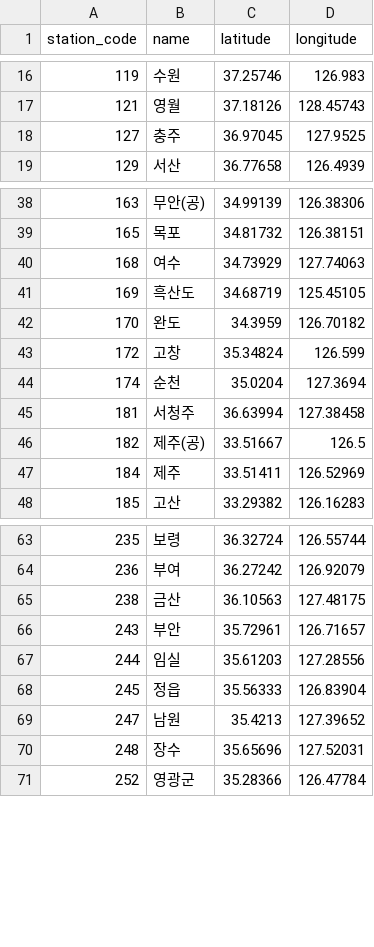
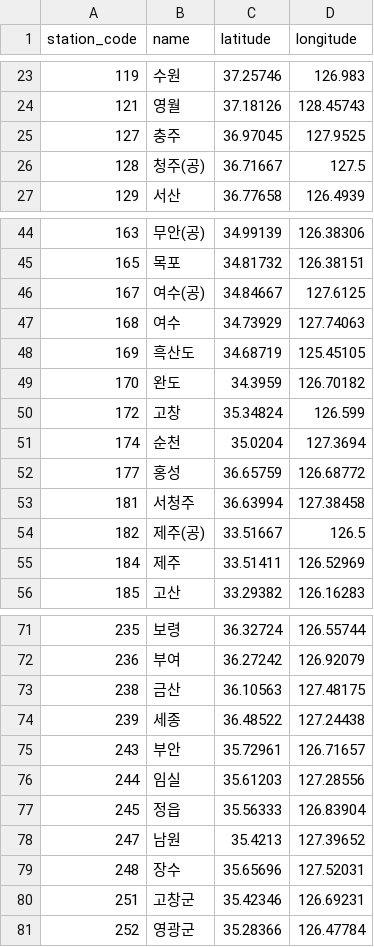
Before and after one commit to pj002321/Safe-farm, a CSV file: ai-service/data/master/stations.csv, drawn as a sheet; only a part is shown, gaps mark what is left out; the diff covers the shown part only.

```diff
--- a/ai-service/data/master/stations.csv
+++ b/ai-service/data/master/stations.csv
@@ -18,2 +25,3 @@ station_code,name,latitude,longitude
 127,충주,36.97045,127.9525
+128,청주(공),36.71667,127.5
 129,서산,36.77658,126.4939
@@ -39,2 +45,3 @@ station_code,name,latitude,longitude
 165,목포,34.81732,126.38151
+167,여수(공),34.84667,127.6125
 168,여수,34.73929,127.74063
@@ -44,2 +51,3 @@ station_code,name,latitude,longitude
 174,순천,35.0204,127.3694
+177,홍성,36.65759,126.68772
 181,서청주,36.63994,127.38458
@@ -65,2 +73,3 @@ station_code,name,latitude,longitude
 238,금산,36.10563,127.48175
+239,세종,36.48522,127.24438
 243,부안,35.72961,126.71657
@@ -70,2 +79,3 @@ station_code,name,latitude,longitude
 248,장수,35.65696,127.52031
+251,고창군,35.42346,126.69231
 252,영광군,35.28366,126.47784
```
Also changed, not shown: 9 added rows and 3 removed rows elsewhere in this file, ai-service/data/ref/normal_fallback.csv, ai-service/data/ref/sigungu_station.csv, 7 other files.
